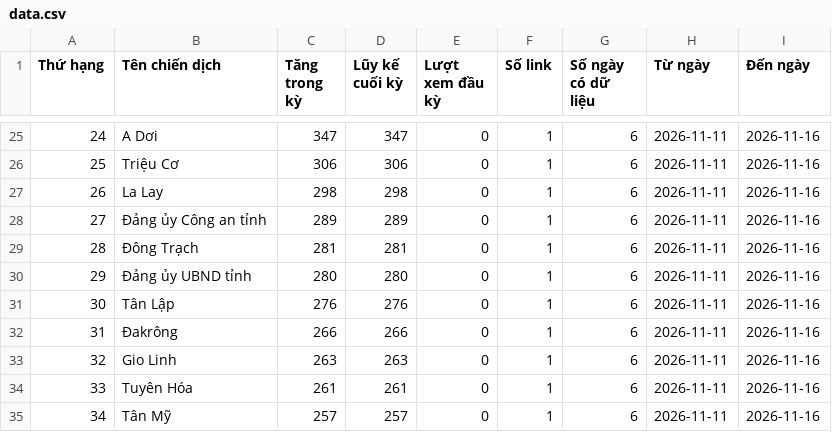
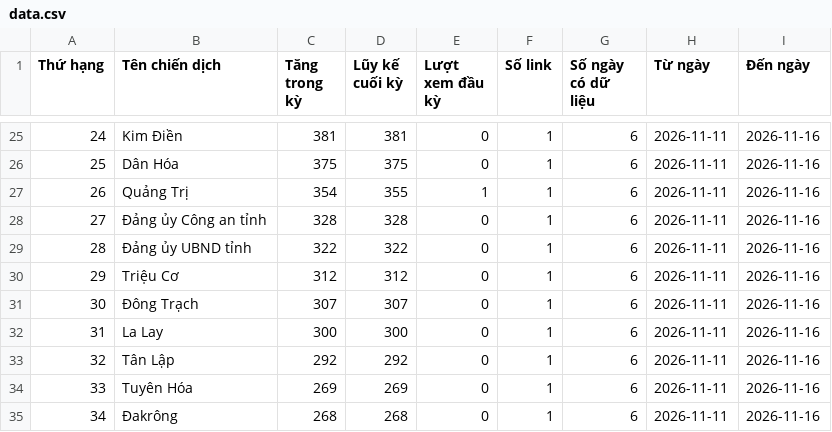
Before and after one commit to phuonglinh-ai/truyenthongquangtri, a CSV file: data.csv, drawn as a sheet; only a part is shown, gaps mark what is left out; the diff covers the shown part only.

```diff
--- a/data.csv
+++ b/data.csv
@@ -25,11 +25,11 @@
-24,A Dơi,347,347,0,1,6,2026-11-11,2026-11-16
-25,Triệu Cơ,306,306,0,1,6,2026-11-11,2026-11-16
-26,La Lay,298,298,0,1,6,2026-11-11,2026-11-16
-27,Đảng ủy Công an tỉnh,289,289,0,1,6,2026-11-11,2026-11-16
-28,Đông Trạch,281,281,0,1,6,2026-11-11,2026-11-16
-29,Đảng ủy UBND tỉnh,280,280,0,1,6,2026-11-11,2026-11-16
-30,Tân Lập,276,276,0,1,6,2026-11-11,2026-11-16
-31,Đakrông,266,266,0,1,6,2026-11-11,2026-11-16
-32,Gio Linh,263,263,0,1,6,2026-11-11,2026-11-16
-33,Tuyên Hóa,261,261,0,1,6,2026-11-11,2026-11-16
-34,Tân Mỹ,257,257,0,1,6,2026-11-11,2026-11-16
+24,Kim Điền,381,381,0,1,6,2026-11-11,2026-11-16
+25,Dân Hóa,375,375,0,1,6,2026-11-11,2026-11-16
+26,Quảng Trị,354,355,1,1,6,2026-11-11,2026-11-16
+27,Đảng ủy Công an tỉnh,328,328,0,1,6,2026-11-11,2026-11-16
+28,Đảng ủy UBND tỉnh,322,322,0,1,6,2026-11-11,2026-11-16
+29,Triệu Cơ,312,312,0,1,6,2026-11-11,2026-11-16
+30,Đông Trạch,307,307,0,1,6,2026-11-11,2026-11-16
+31,La Lay,300,300,0,1,6,2026-11-11,2026-11-16
+32,Tân Lập,292,292,0,1,6,2026-11-11,2026-11-16
+33,Tuyên Hóa,269,269,0,1,6,2026-11-11,2026-11-16
+34,Đakrông,268,268,0,1,6,2026-11-11,2026-11-16
```
Also changed, not shown: 153 edited cells elsewhere in this file.
